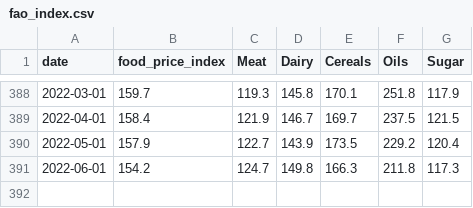
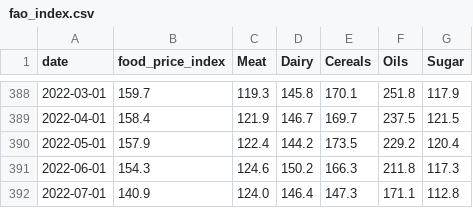
Before and after one commit to ONEcampaign/bblocks, a CSV file: bblocks/import_tools/stored_data/fao_index.csv, drawn as a sheet; only a part is shown, gaps mark what is left out.

```diff
--- a/bblocks/import_tools/stored_data/fao_index.csv
+++ b/bblocks/import_tools/stored_data/fao_index.csv
@@ -389,3 +389,4 @@ date,food_price_index,Meat,Dairy,Cereals,Oils,Sugar
 2022-04-01,158.4,121.9,146.7,169.7,237.5,121.5
-2022-05-01,157.9,122.7,143.9,173.5,229.2,120.4
-2022-06-01,154.2,124.7,149.8,166.3,211.8,117.3
+2022-05-01,157.9,122.4,144.2,173.5,229.2,120.4
+2022-06-01,154.3,124.6,150.2,166.3,211.8,117.3
+2022-07-01,140.9,124.0,146.4,147.3,171.1,112.8
```
Also changed, not shown: bblocks/import_tools/stored_data/SDR.csv, bblocks/import_tools/stored_data/World Bank Pink Sheet - Monthly Prices.csv, 8 other files.
